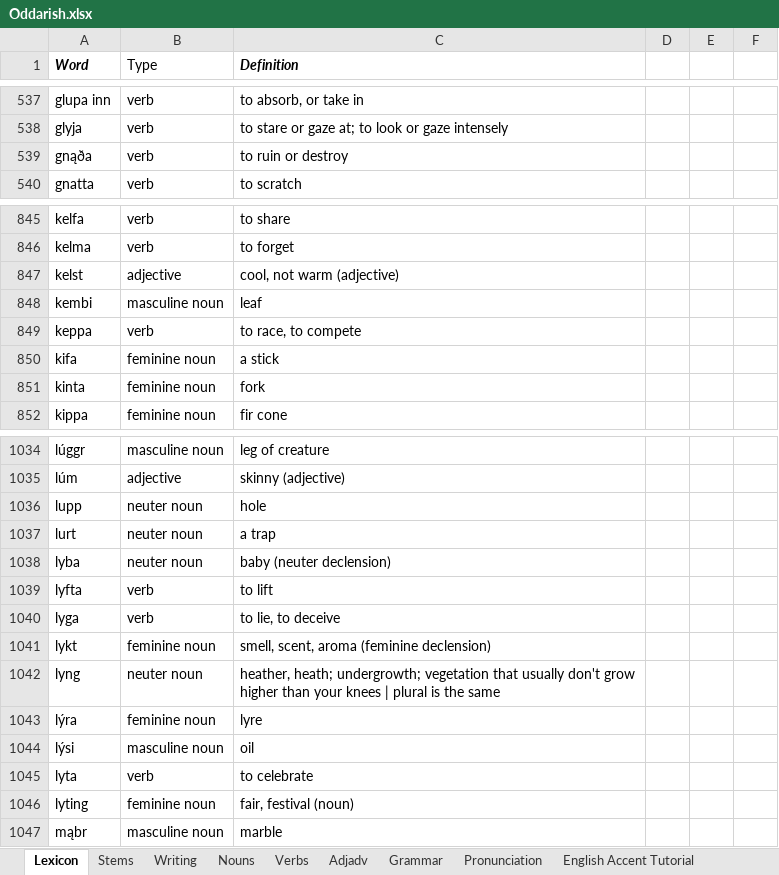
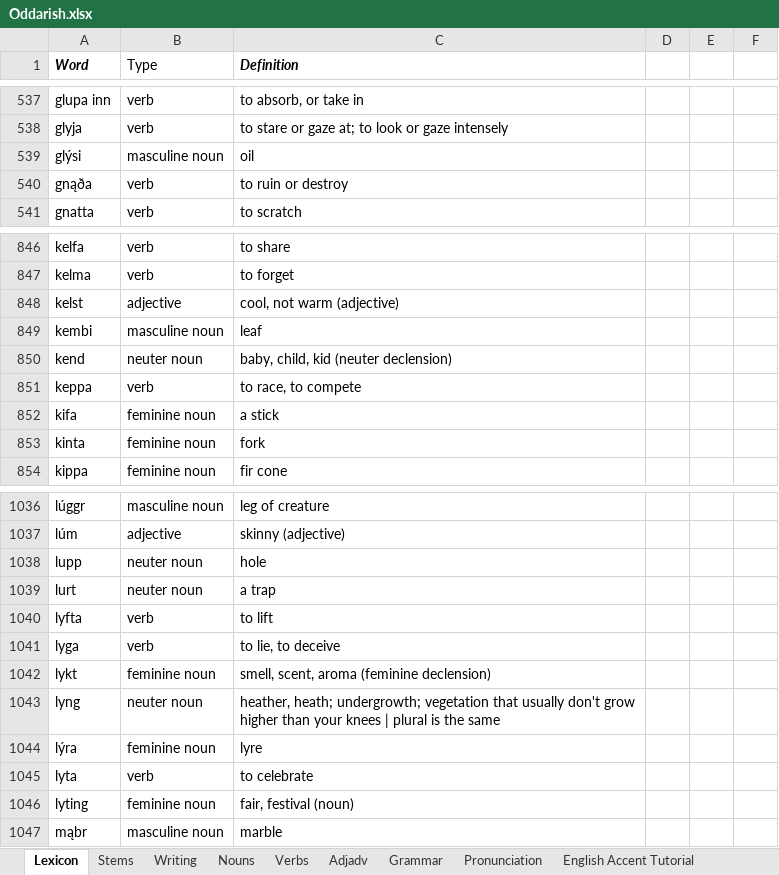
Before and after one commit to Oneo64/Aldraheimr, an Excel workbook: Literature/Languages/Oddarish.xlsx, sheet Lexicon, drawn as a sheet; only a part is shown, gaps mark what is left out; values as stored, in another font and other column widths than the file's, no borders; charts and pictures and table styles not drawn; removed rows and columns are numbered as before the commit, all else as after; the diff names each change by its address in the sheet, - before the commit and + after, or states it on an @@ line.

Commit message:
Update Oddarish.xlsx

```diff
--- a/Literature/Languages/Oddarish.xlsx (sheet Lexicon)
+++ b/Literature/Languages/Oddarish.xlsx (sheet Lexicon)
+row 539: glýsi | masculine noun | oil
+row 850: kend | neuter noun | baby, child, kid (neuter declension)
-row 1038: lyba | neuter noun | baby (neuter declension)
-row 1044: lýsi | masculine noun | oil
```
